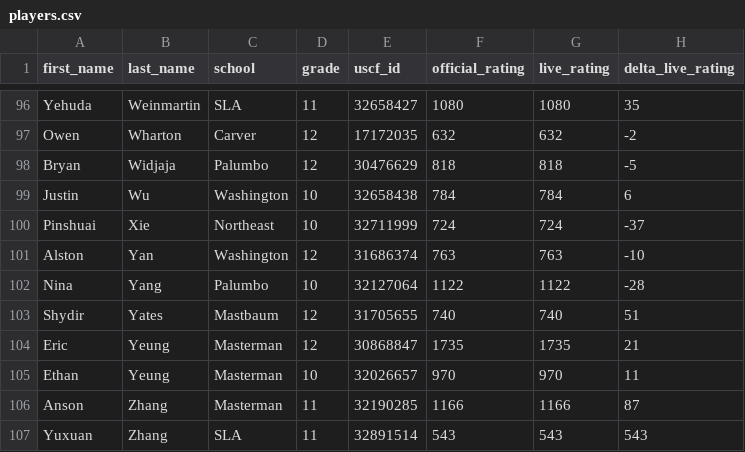
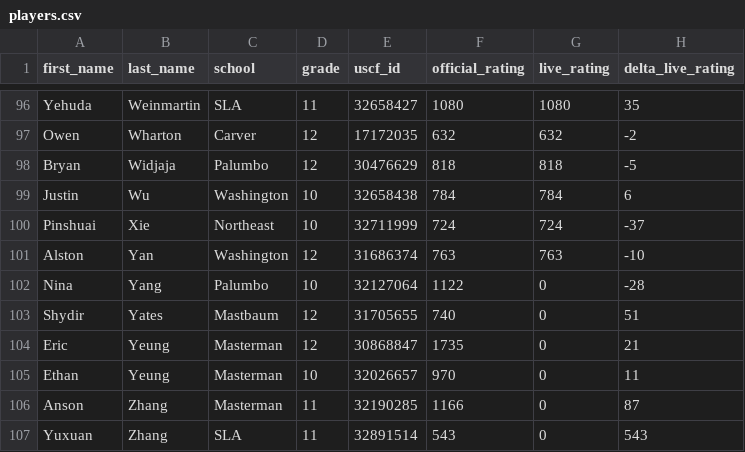
Before and after one commit to redcomp16/checkchesser, a CSV file: backend/players/players.csv, drawn as a sheet; only a part is shown, gaps mark what is left out.

```diff
--- a/backend/players/players.csv
+++ b/backend/players/players.csv
@@ -101,7 +101,7 @@ Pinshuai,Xie,Northeast,10,32711999,724,724,-37
 Alston,Yan,Washington,12,31686374,763,763,-10
-Nina,Yang,Palumbo,10,32127064,1122,1122,-28
-Shydir,Yates,Mastbaum,12,31705655,740,740,51
-Eric,Yeung,Masterman,12,30868847,1735,1735,21
-Ethan,Yeung,Masterman,10,32026657,970,970,11
-Anson,Zhang,Masterman,11,32190285,1166,1166,87
-Yuxuan,Zhang,SLA,11,32891514,543,543,543
+Nina,Yang,Palumbo,10,32127064,1122,0,-28
+Shydir,Yates,Mastbaum,12,31705655,740,0,51
+Eric,Yeung,Masterman,12,30868847,1735,0,21
+Ethan,Yeung,Masterman,10,32026657,970,0,11
+Anson,Zhang,Masterman,11,32190285,1166,0,87
+Yuxuan,Zhang,SLA,11,32891514,543,0,543
```
